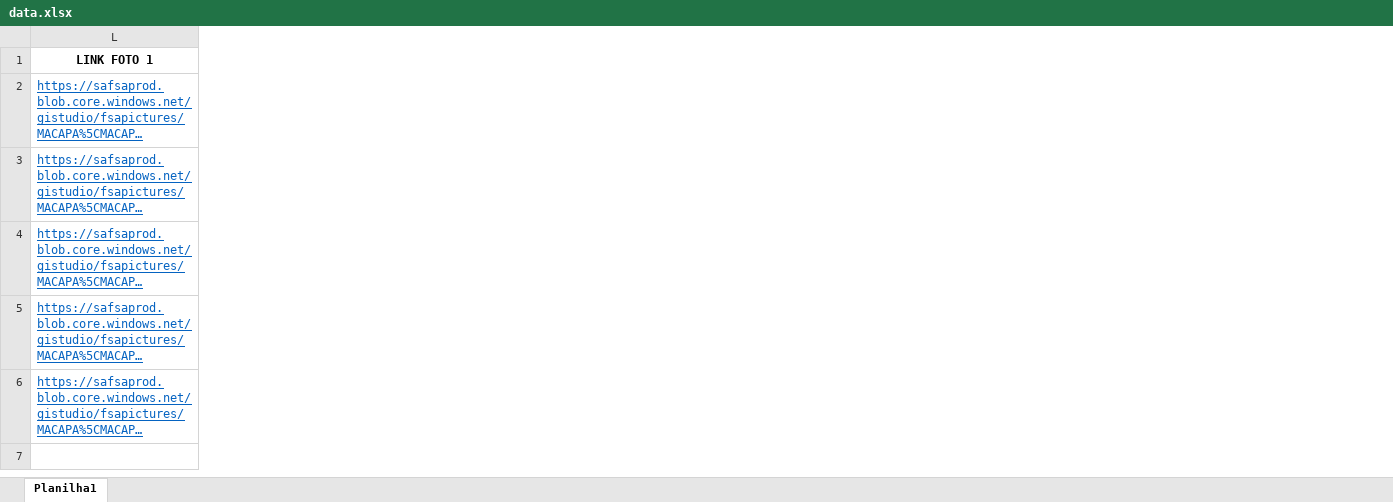
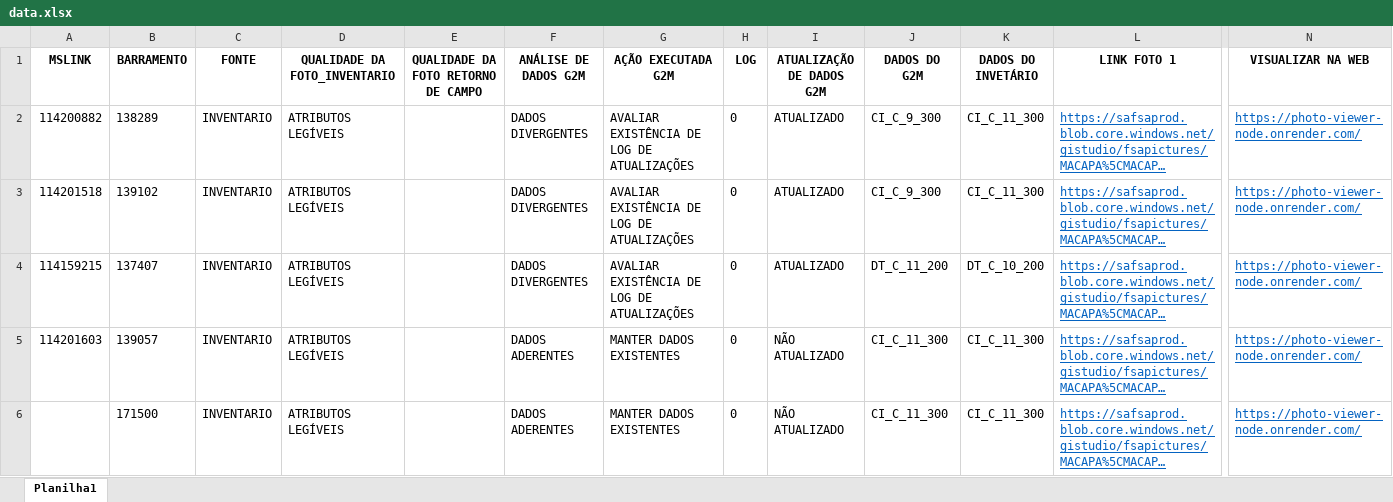
Before and after one commit to Gabriel7ven/photo-viewer-node, an Excel workbook: data.xlsx, sheet Planilha1, drawn as a sheet; only a part is shown, gaps mark what is left out; long unchanged cells end in …; values as stored, in another font and other column widths than the file's, no borders; the diff covers the shown part only; the diff names each change by its address in the sheet, - before the commit and + after, or states it on an @@ line.

```diff
--- a/data.xlsx (sheet Planilha1)
+++ b/data.xlsx (sheet Planilha1)
@@ column A (MSLINK) unhidden, rows 2-5: 114200882 | 114201518 | 114159215 | 114201603 @@
@@ column B (BARRAMENTO) unhidden, rows 2-6: 138289 | 139102 | 137407 | 139057 | 171500 @@
@@ column C (FONTE) unhidden, rows 2-6: all INVENTARIO @@
@@ column D (QUALIDADE DA FOTO_INVENTARIO) unhidden, rows 2-6: all ATRIBUTOS LEGÍVEIS @@
@@ column E unhidden, row 1: QUALIDADE DA FOTO RETORNO DE CAMPO @@
@@ column F (ANÁLISE DE DADOS G2M) unhidden, rows 2-6: DADOS DIVERGENTES | DADOS DIVERGENTES | DADOS DIVERGENTES | DADOS ADERENTES | DADOS ADERENTES @@
@@ column G (AÇÃO EXECUTADA G2M) unhidden, rows 2-6: AVALIAR EXISTÊNCIA DE LOG DE ATUALIZAÇÕES | AVALIAR EXISTÊNCIA DE LOG DE ATUALIZAÇÕES | AVALIAR EXISTÊNCIA DE LOG DE ATUALIZAÇÕES | MANTER DADOS EXISTENTES | MANTER DADOS EXISTENTES @@
@@ column H (LOG) unhidden, rows 2-6: all 0 @@
@@ column I (ATUALIZAÇÃO DE DADOS G2M) unhidden, rows 2-6: ATUALIZADO | ATUALIZADO | ATUALIZADO | NÃO ATUALIZADO | NÃO ATUALIZADO @@
@@ column J (DADOS DO G2M) unhidden, rows 2-6: CI_C_9_300 | CI_C_9_300 | DT_C_11_200 | CI_C_11_300 | CI_C_11_300 @@
@@ column K (DADOS DO INVETÁRIO) unhidden, rows 2-6: CI_C_11_300 | CI_C_11_300 | DT_C_10_200 | CI_C_11_300 | CI_C_11_300 @@
@@ column N (VISUALIZAR NA WEB) unhidden, rows 2-6: all https://photo-viewer-node.onrender.com/ @@
```
Also changed, not shown: 1 edited cell elsewhere in this sheet, hidden cells.
